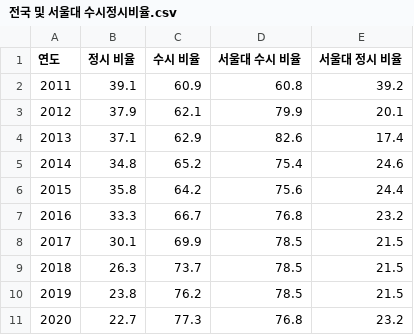
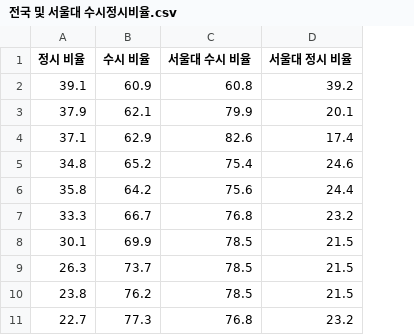
Before and after one commit to moonstar97/Structure, a CSV file: dataset_eda/전국 및 서울대 수시정시비율.csv, drawn as a sheet; the diff names each change by its address in the sheet, - before the commit and + after, or states it on an @@ line.

```diff
--- a/dataset_eda/전국 및 서울대 수시정시비율.csv
+++ b/dataset_eda/전국 및 서울대 수시정시비율.csv
-column A (연도), rows 2-11: 2011 | 2012 | 2013 | 2014 | 2015 | 2016 | 2017 | 2018 | 2019 | 2020
```
Also changed, not shown: 1 other file.
